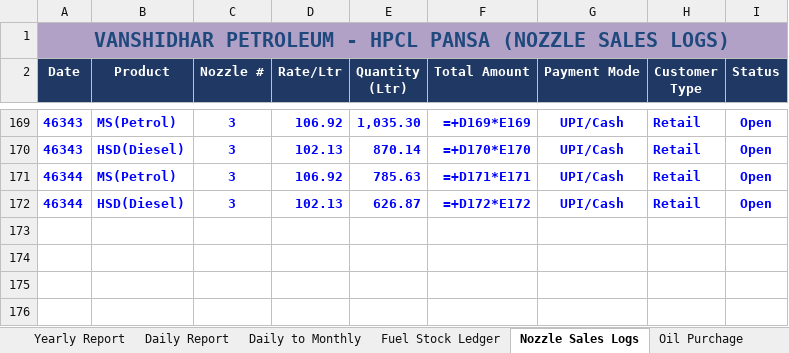
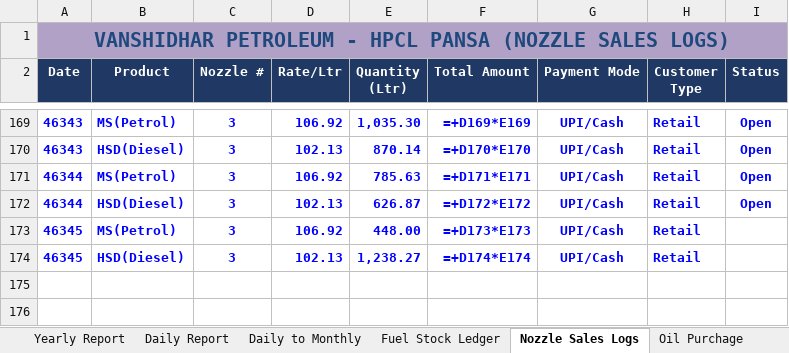
Before and after one commit to vanshidharpetroleum-hue/VANSHIDHAR-PETROLEUM-HPCL-PORTAL-01, an Excel workbook: Vanshidhar Register_Aug-2026 to _Complete.xlsx, sheet Nozzle Sales Logs, drawn as a sheet; only a part is shown, gaps mark what is left out; values as stored, in another font and other column widths than the file's, no borders; formulas without a stored value are shown as written; charts and pictures not drawn; the diff names each change by its address in the sheet, - before the commit and + after, or states it on an @@ line.

```diff
--- a/Vanshidhar Register_Aug-2026 to _Complete.xlsx (sheet Nozzle Sales Logs)
+++ b/Vanshidhar Register_Aug-2026 to _Complete.xlsx (sheet Nozzle Sales Logs)
-row 173: (empty)
+row 173: 46345 | MS(Petrol) | 3 | 106.92 | 448.00 | =+D173*E173 | UPI/Cash | Retail
-row 174: (empty)
+row 174: 46345 | HSD(Diesel) | 3 | 102.13 | 1,238.27 | =+D174*E174 | UPI/Cash | Retail
```
Also changed, not shown: sheet Credit Sales, sheet Fuel Stock Ledger, sheet SBI CC Bank Ledger.
